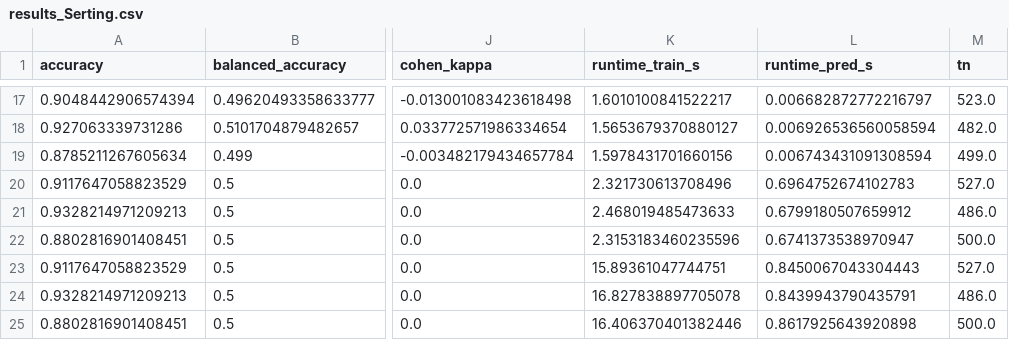
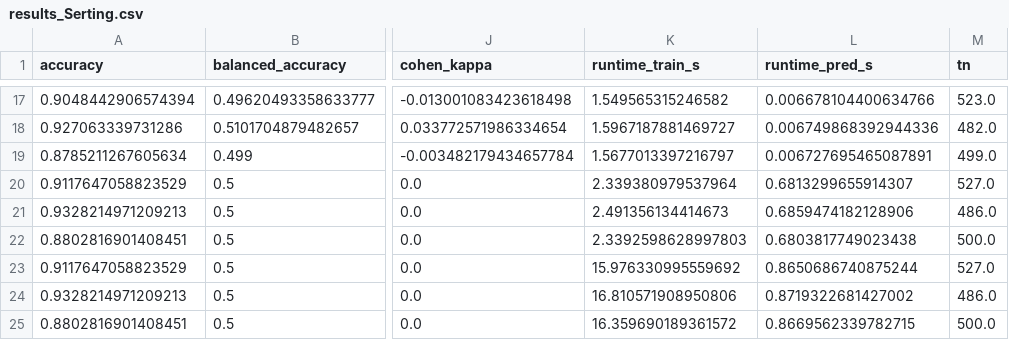
Before and after one commit to Leejames2305/SAR-OilPalm-Detection, a CSV file: data/Processed/results/results_Serting.csv, drawn as a sheet; only a part is shown, gaps mark what is left out; the diff covers the shown part only; the diff names each change by its address in the sheet, - before the commit and + after, or states it on an @@ line.

```diff
--- a/data/Processed/results/results_Serting.csv
+++ b/data/Processed/results/results_Serting.csv
-K17 (runtime_train_s): 1.6010100841522217
+K17 (runtime_train_s): 1.549565315246582
-L17 (runtime_pred_s): 0.006682872772216797
+L17 (runtime_pred_s): 0.006678104400634766
-K18 (runtime_train_s): 1.5653679370880127
+K18 (runtime_train_s): 1.5967187881469727
-L18 (runtime_pred_s): 0.006926536560058594
+L18 (runtime_pred_s): 0.006749868392944336
-K19 (runtime_train_s): 1.5978431701660156
+K19 (runtime_train_s): 1.5677013397216797
-L19 (runtime_pred_s): 0.006743431091308594
+L19 (runtime_pred_s): 0.006727695465087891
-K20 (runtime_train_s): 2.321730613708496
+K20 (runtime_train_s): 2.339380979537964
-L20 (runtime_pred_s): 0.6964752674102783
+L20 (runtime_pred_s): 0.6813299655914307
-K21 (runtime_train_s): 2.468019485473633
+K21 (runtime_train_s): 2.491356134414673
-L21 (runtime_pred_s): 0.6799180507659912
+L21 (runtime_pred_s): 0.6859474182128906
-K22 (runtime_train_s): 2.3153183460235596
+K22 (runtime_train_s): 2.3392598628997803
-L22 (runtime_pred_s): 0.6741373538970947
+L22 (runtime_pred_s): 0.6803817749023438
-K23 (runtime_train_s): 15.89361047744751
+K23 (runtime_train_s): 15.976330995559692
-L23 (runtime_pred_s): 0.8450067043304443
+L23 (runtime_pred_s): 0.8650686740875244
-K24 (runtime_train_s): 16.827838897705078
+K24 (runtime_train_s): 16.810571908950806
-L24 (runtime_pred_s): 0.8439943790435791
+L24 (runtime_pred_s): 0.8719322681427002
-K25 (runtime_train_s): 16.406370401382446
+K25 (runtime_train_s): 16.359690189361572
-L25 (runtime_pred_s): 0.8617925643920898
+L25 (runtime_pred_s): 0.8669562339782715
```
Also changed, not shown: 32 edited cells elsewhere in this file, data/Processed/results/results_AirHitam.csv, data/Processed/results/results_Palong.csv, 3 other files.
